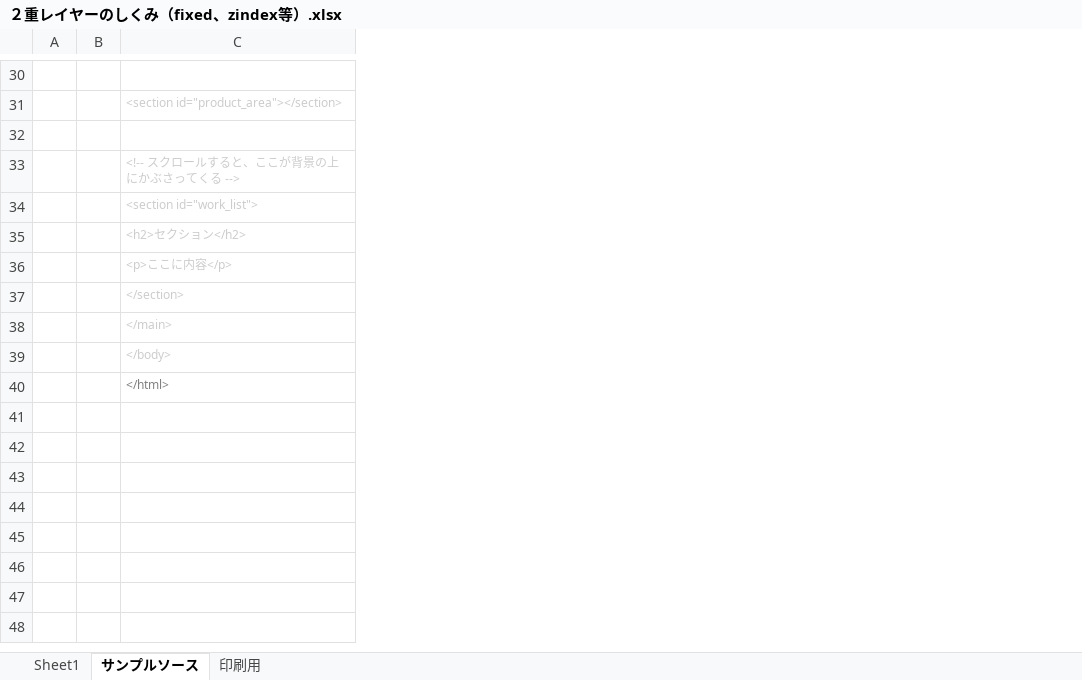
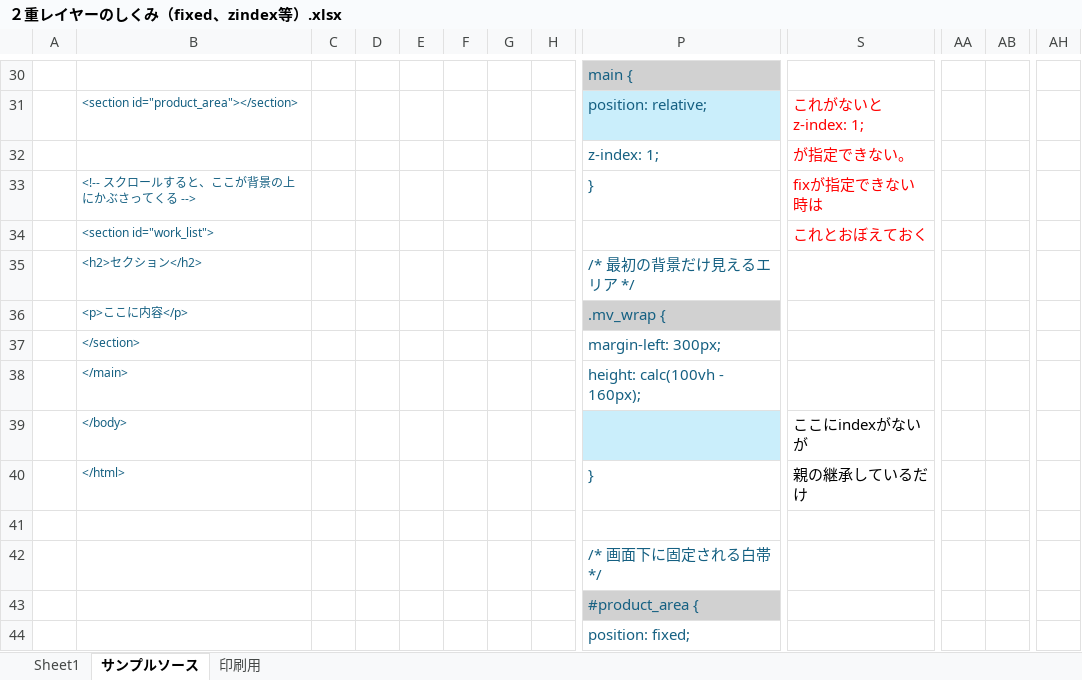
Before and after one commit to yoshida55/50_knowledge, an Excel workbook: その他/２重レイヤーのしくみ（fixed、zindex等）.xlsx, sheet サンプルソース, drawn as a sheet; only a part is shown, gaps mark what is left out; values as stored, in another font and other column widths than the file's, no borders; charts and pictures not drawn; removed rows and columns are numbered as before the commit, all else as after; rows hold the shown columns only; the diff covers the shown part only; the diff names each change by its address in the sheet, - before the commit and + after, or states it on an @@ line.

```diff
--- a/その他/２重レイヤーのしくみ（fixed、zindex等）.xlsx (sheet サンプルソース)
+++ b/その他/２重レイヤーのしくみ（fixed、zindex等）.xlsx (sheet サンプルソース)
-column B, empty
+column C, empty
+column D, empty
+column E, empty
+column F, empty
+column G, empty
+column H, empty
+column P, rows 30-40: main { | position: relative; | z-index: 1; | } |  | /* 最初の背景だけ見えるエリア */ | .mv_wrap { | margin-left: 300px; | height: calc(100vh - 160px); |  | }
+column S, rows 31-40: これがないとz-index: 1; | が指定できない。 | fixが指定できない時は | これとおぼえておく |  |  |  |  | ここにindexがないが | 親の継承しているだけ
+column AA, empty
+column AB, empty
+column AH, empty
-B31 text colour: #CCCCCC
+B31 text colour: #156082
-row 32: (empty)
+row 32:  |  |  |  |  |  |  |  | z-index: 1; | が指定できない。
-B33:B39 text colour: #CCCCCC
+B33:B39 text colour: #156082
-B40 text colour: #808080
+B40 text colour: #156082
+row 41: (empty)
+row 42:  |  |  |  |  |  |  |  | /* 画面下に固定される白帯 */
+row 43:  |  |  |  |  |  |  |  | #product_area {
+row 44:  |  |  |  |  |  |  |  | position: fixed;
```
Also changed, not shown: 18 added rows, 21 added columns and cell formats elsewhere in this sheet, charts or pictures, 4 other files.
